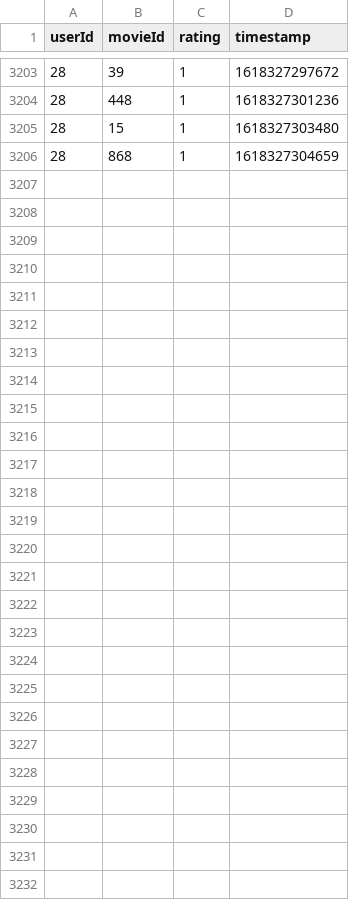
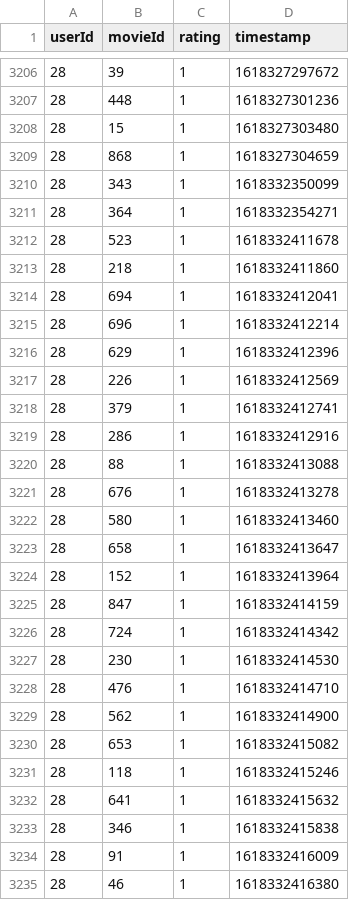
Before and after one commit to ELC/WatchThis, a CSV file: data/watch_this_dataset.csv, drawn as a sheet; only a part is shown, gaps mark what is left out; the diff covers the shown part only.

```diff
--- a/data/watch_this_dataset.csv
+++ b/data/watch_this_dataset.csv
@@ -3206 +3209,27 @@ userId,movieId,rating,timestamp
 28,868,1,1618327304659
+28,343,1,1618332350099
+28,364,1,1618332354271
+28,523,1,1618332411678
+28,218,1,1618332411860
+28,694,1,1618332412041
+28,696,1,1618332412214
+28,629,1,1618332412396
+28,226,1,1618332412569
+28,379,1,1618332412741
+28,286,1,1618332412916
+28,88,1,1618332413088
+28,676,1,1618332413278
+28,580,1,1618332413460
+28,658,1,1618332413647
+28,152,1,1618332413964
+28,847,1,1618332414159
+28,724,1,1618332414342
+28,230,1,1618332414530
+28,476,1,1618332414710
+28,562,1,1618332414900
+28,653,1,1618332415082
+28,118,1,1618332415246
+28,641,1,1618332415632
+28,346,1,1618332415838
+28,91,1,1618332416009
+28,46,1,1618332416380
```
Also changed, not shown: 3 added rows elsewhere in this file, data/predictions_matrix.csv, 5 other files.
